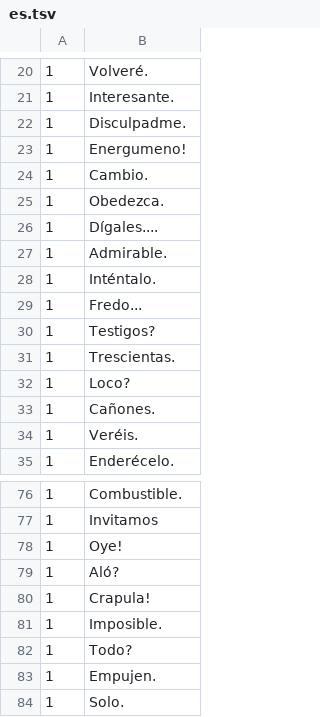
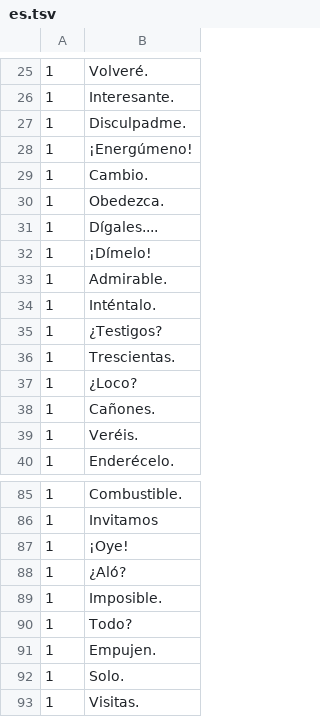
Before and after one commit to aconeil/Readability, a TSV file: sentences/es.tsv, drawn as a sheet; only a part is shown, gaps mark what is left out; the shorter side is filled out with more unchanged rows; the diff covers the shown part only.

```diff
--- a/sentences/es.tsv
+++ b/sentences/es.tsv
@@ -22,3 +27,3 @@
 1	Disculpadme.
-1	Energumeno!
+1	¡Energúmeno!
 1	Cambio.
@@ -26,8 +31,8 @@
 1	Dígales....
+1	¡Dímelo!
 1	Admirable.
 1	Inténtalo.
-1	Fredo...
-1	Testigos?
+1	¿Testigos?
 1	Trescientas.
-1	Loco?
+1	¿Loco?
 1	Cañones.
@@ -77,5 +86,4 @@
 1	Invitamos
-1	Oye!
-1	Aló?
-1	Crapula!
+1	¡Oye!
+1	¿Aló?
 1	Imposible.
```
Also changed, not shown: 39 added rows and 3 edited cells elsewhere in this file.
